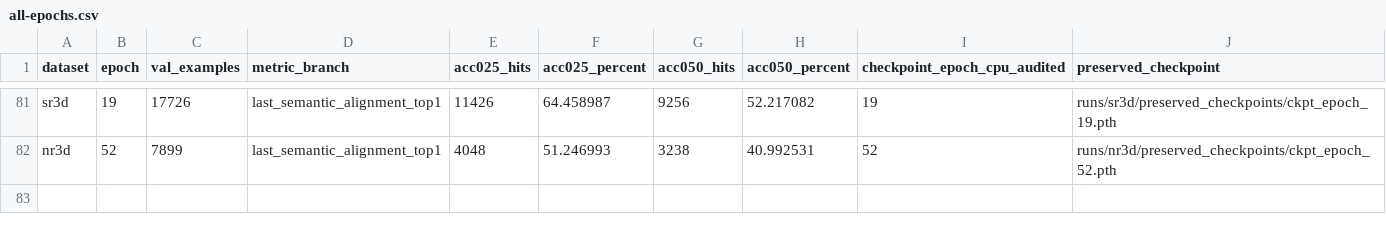
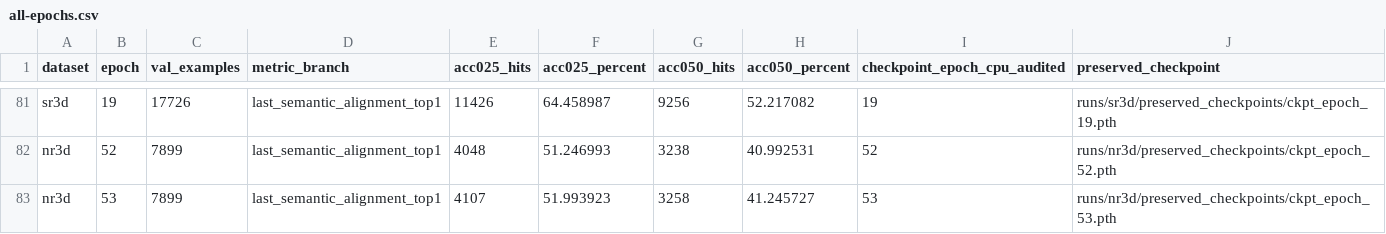
Before and after one commit to 666666666666gao/MCLN, a CSV file: docs/results/mcln_pvground_20261101/all-epochs.csv, drawn as a sheet; only a part is shown, gaps mark what is left out.

Commit message:
Record NR3D epoch 53 validation and retention audit

```diff
--- a/docs/results/mcln_pvground_20261101/all-epochs.csv
+++ b/docs/results/mcln_pvground_20261101/all-epochs.csv
@@ -82 +82,2 @@
 "nr3d","52","7899","last_semantic_alignment_top1","4048","51.246993","3238","40.992531","52","runs/nr3d/preserved_checkpoints/ckpt_epoch_52.pth"
+"nr3d","53","7899","last_semantic_alignment_top1","4107","51.993923","3258","41.245727","53","runs/nr3d/preserved_checkpoints/ckpt_epoch_53.pth"
```
Also changed, not shown: 3 other files.
